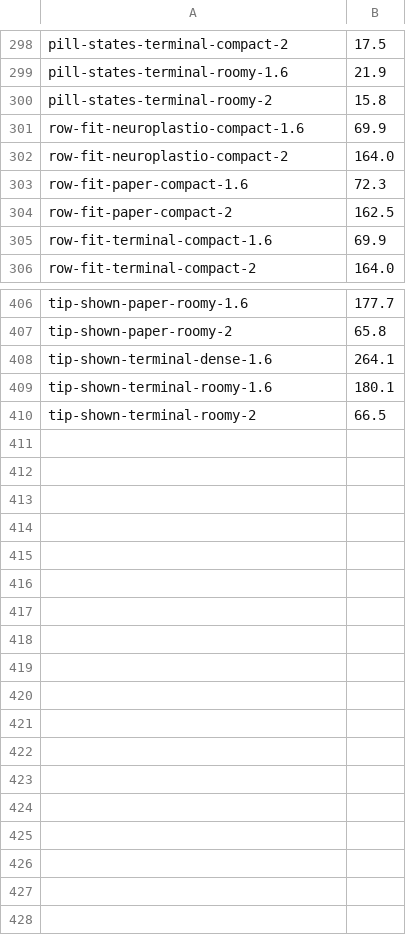
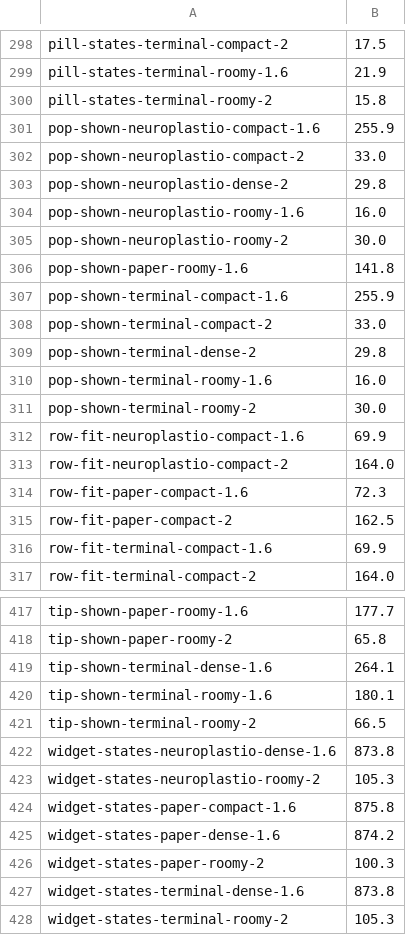
Before and after one commit to neuroplastio/hotty-surf, a TSV file: scripts/gate/baseline.tsv, drawn as a sheet; only a part is shown, gaps mark what is left out; the diff names each change by its address in the sheet, - before the commit and + after, or states it on an @@ line.

Commit message:
H7, Q16: a widget's face (Widget, Meter, Stale) and a popover
The design's Migration board, leg H7's widget and popover, built to
Q16's lean (a widget is a face the program draws, from an icon, a
value, a unit, a tone and a meter, so that every widget matches and
the cells come free; its popover is a surface, as a tool's), in a
commit of its own so that another answer costs this one:
- surfui.Widget(glyph, value, unit): a capsule on the hover ground,
  28px, its icon muted, value 500 in the ink, unit 400 muted; the
  pointer's selected fill, Selected (its popover shows) the accent's
  soft fill, Tone its icon and value (OK its icon), Stale dim;
  Meter(f) a 28x4 bar on the input.
- Node.Popover(): a popover's card, the root of what a widget or a top
  strip's tool opens, in a surface of its own: the page's ground,
  radius 10, the input's hairline and the raised shadow, clipped.
Go only; no sparkline (a stroke in a scaled viewBox needs
vector-effect, which Blitz lacks).

New stories widget/states (the board's faces, 140 cells so that Dense
doesn't overflow) and pop/shown. Their failing cases go on the gate's
baseline, its only change: the 1.6x edge rounding, the inset
hairline, the text's place (blitz-gaps.md). make gate passes against
it, and make legible.

```diff
--- a/scripts/gate/baseline.tsv
+++ b/scripts/gate/baseline.tsv
+row 301: pop-shown-neuroplastio-compact-1.6 | 255.9
+row 302: pop-shown-neuroplastio-compact-2 | 33.0
+row 303: pop-shown-neuroplastio-dense-2 | 29.8
+row 304: pop-shown-neuroplastio-roomy-1.6 | 16.0
+row 305: pop-shown-neuroplastio-roomy-2 | 30.0
+row 306: pop-shown-paper-roomy-1.6 | 141.8
+row 307: pop-shown-terminal-compact-1.6 | 255.9
+row 308: pop-shown-terminal-compact-2 | 33.0
+row 309: pop-shown-terminal-dense-2 | 29.8
+row 310: pop-shown-terminal-roomy-1.6 | 16.0
+row 311: pop-shown-terminal-roomy-2 | 30.0
+row 422: widget-states-neuroplastio-dense-1.6 | 873.8
+row 423: widget-states-neuroplastio-roomy-2 | 105.3
+row 424: widget-states-paper-compact-1.6 | 875.8
+row 425: widget-states-paper-dense-1.6 | 874.2
+row 426: widget-states-paper-roomy-2 | 100.3
+row 427: widget-states-terminal-dense-1.6 | 873.8
+row 428: widget-states-terminal-roomy-2 | 105.3
```
Also changed, not shown: 7 other files.
